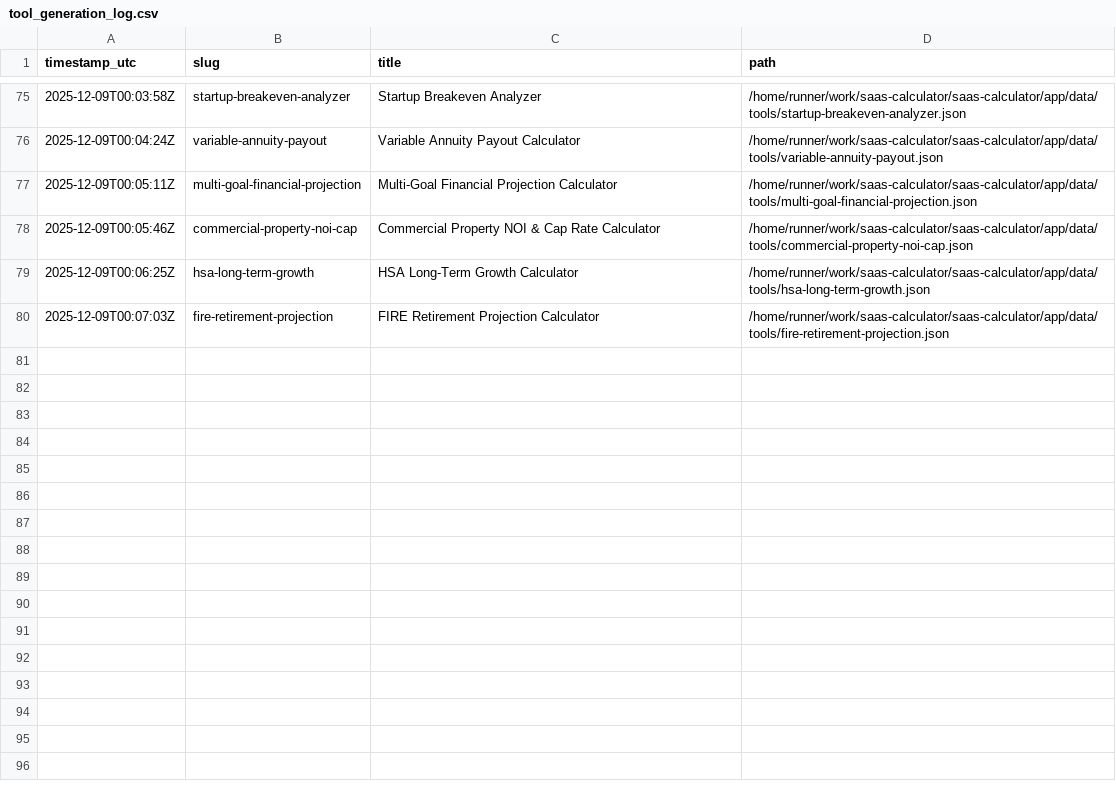
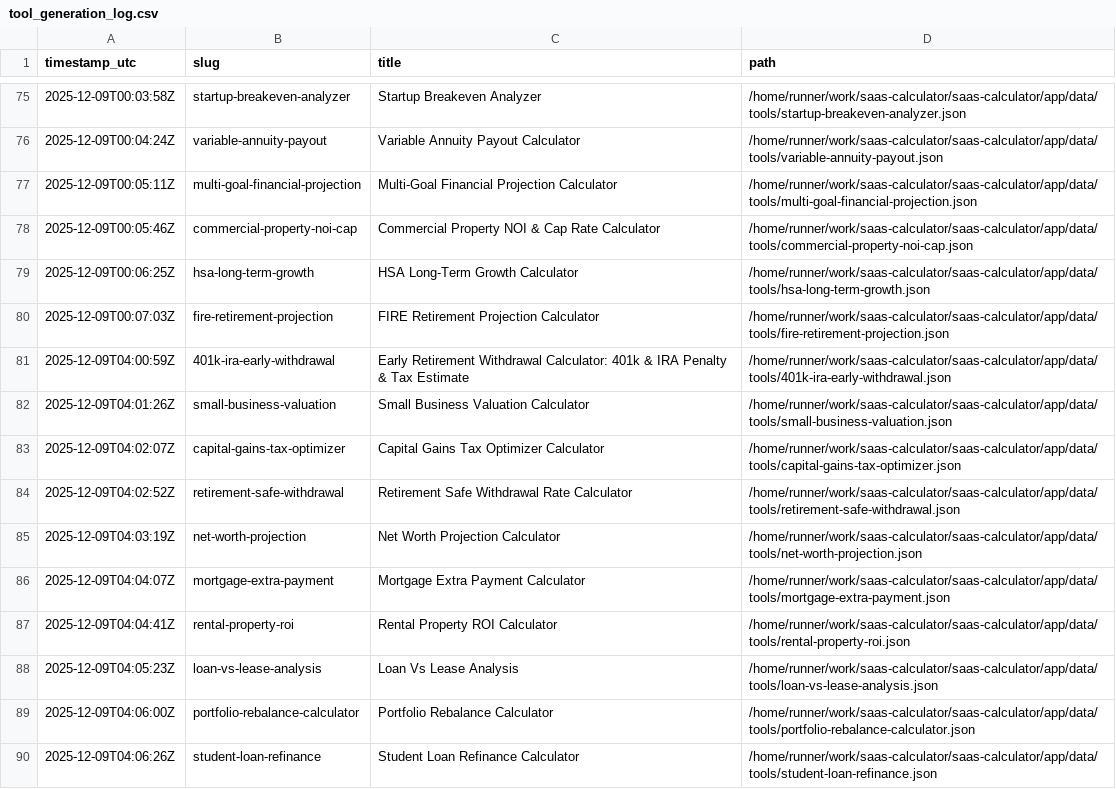
Before and after one commit to howell623-lang/saas-calculator, a CSV file: app/data/tool_generation_log.csv, drawn as a sheet; only a part is shown, gaps mark what is left out; the diff names each change by its address in the sheet, - before the commit and + after, or states it on an @@ line.

Commit message:
chore: daily generated tools [skip ci]

```diff
--- a/app/data/tool_generation_log.csv
+++ b/app/data/tool_generation_log.csv
+row 81: 2025-12-09T04:00:59Z | 401k-ira-early-withdrawal | Early Retirement Withdrawal Calculator: 401k & IRA Penalty & Tax Estimate | /home/runner/work/saas-calculator/saas-calculator/app/data/tools/401k-ira-early-withdrawal.json
+row 82: 2025-12-09T04:01:26Z | small-business-valuation | Small Business Valuation Calculator | /home/runner/work/saas-calculator/saas-calculator/app/data/tools/small-business-valuation.json
+row 83: 2025-12-09T04:02:07Z | capital-gains-tax-optimizer | Capital Gains Tax Optimizer Calculator | /home/runner/work/saas-calculator/saas-calculator/app/data/tools/capital-gains-tax-optimizer.json
+row 84: 2025-12-09T04:02:52Z | retirement-safe-withdrawal | Retirement Safe Withdrawal Rate Calculator | /home/runner/work/saas-calculator/saas-calculator/app/data/tools/retirement-safe-withdrawal.json
+row 85: 2025-12-09T04:03:19Z | net-worth-projection | Net Worth Projection Calculator | /home/runner/work/saas-calculator/saas-calculator/app/data/tools/net-worth-projection.json
+row 86: 2025-12-09T04:04:07Z | mortgage-extra-payment | Mortgage Extra Payment Calculator | /home/runner/work/saas-calculator/saas-calculator/app/data/tools/mortgage-extra-payment.json
+row 87: 2025-12-09T04:04:41Z | rental-property-roi | Rental Property ROI Calculator | /home/runner/work/saas-calculator/saas-calculator/app/data/tools/rental-property-roi.json
+row 88: 2025-12-09T04:05:23Z | loan-vs-lease-analysis | Loan Vs Lease Analysis | /home/runner/work/saas-calculator/saas-calculator/app/data/tools/loan-vs-lease-analysis.json
+row 89: 2025-12-09T04:06:00Z | portfolio-rebalance-calculator | Portfolio Rebalance Calculator | /home/runner/work/saas-calculator/saas-calculator/app/data/tools/portfolio-rebalance-calculator.json
+row 90: 2025-12-09T04:06:26Z | student-loan-refinance | Student Loan Refinance Calculator | /home/runner/work/saas-calculator/saas-calculator/app/data/tools/student-loan-refinance.json
```
Also changed, not shown: 10 other files.
